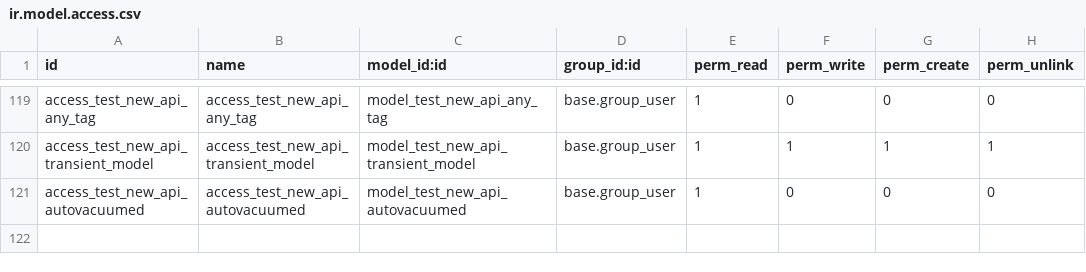
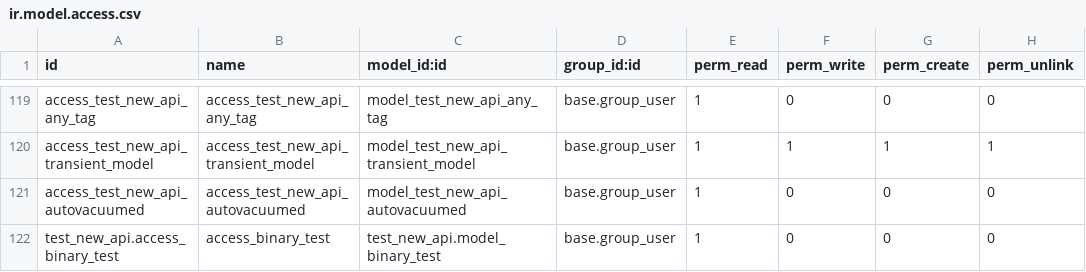
Before and after one commit to RawEvan/odoo-lite, a CSV file: odoo/addons/test_new_api/security/ir.model.access.csv, drawn as a sheet; only a part is shown, gaps mark what is left out.

```diff
--- a/odoo/addons/test_new_api/security/ir.model.access.csv
+++ b/odoo/addons/test_new_api/security/ir.model.access.csv
@@ -121 +121,2 @@ access_test_new_api_transient_model,access_test_new_api_transient_model,model_te
 access_test_new_api_autovacuumed,access_test_new_api_autovacuumed,model_test_new_api_autovacuumed,base.group_user,1,0,0,0
+test_new_api.access_binary_test,access_binary_test,test_new_api.model_binary_test,base.group_user,1,0,0,0
```
Also changed, not shown: 5 other files.
